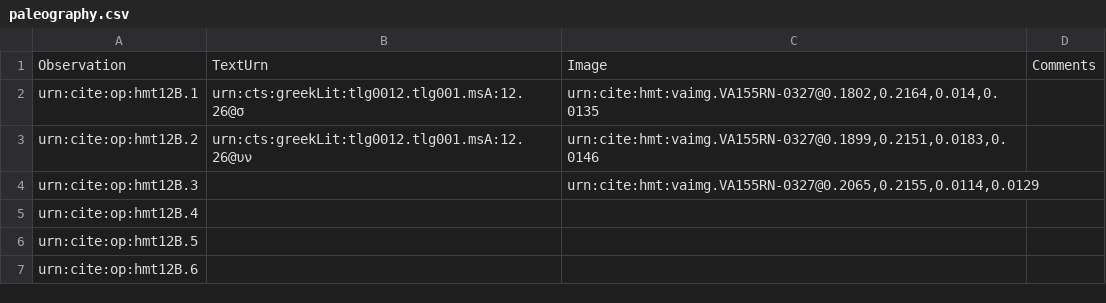
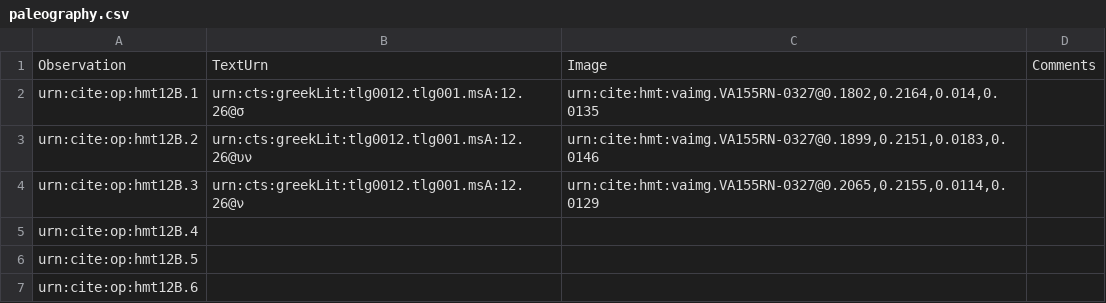
Before and after one commit to HMT-seminar-2014/hmt-12B, a CSV file: collections/paleography.csv, drawn as a sheet.

Commit message:
Update paleography.csv

```diff
--- a/collections/paleography.csv
+++ b/collections/paleography.csv
@@ -3,3 +3,3 @@ urn:cite:op:hmt12B.1,"urn:cts:greekLit:tlg0012.tlg001.msA:12.26@σ","urn:cite:hm
 urn:cite:op:hmt12B.2,"urn:cts:greekLit:tlg0012.tlg001.msA:12.26@υν","urn:cite:hmt:vaimg.VA155RN-0327@0.1899,0.2151,0.0183,0.0146",
-urn:cite:op:hmt12B.3,,"urn:cite:hmt:vaimg.VA155RN-0327@0.2065,0.2155,0.0114,0.0129",
+urn:cite:op:hmt12B.3,"urn:cts:greekLit:tlg0012.tlg001.msA:12.26@ν","urn:cite:hmt:vaimg.VA155RN-0327@0.2065,0.2155,0.0114,0.0129",
 urn:cite:op:hmt12B.4,,,
```
